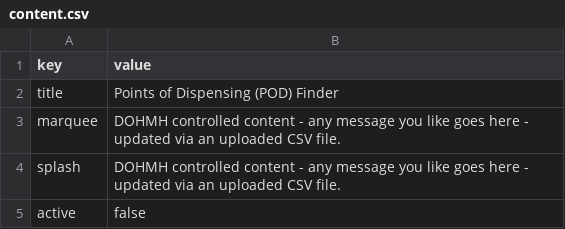
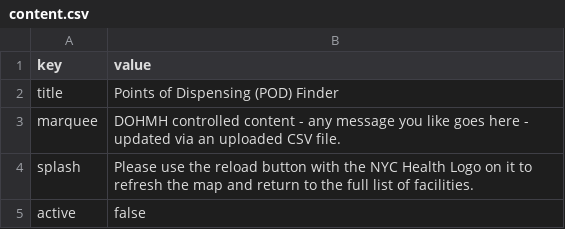
Before and after one commit to cmenedes/pods, a CSV file: src/data/content.csv, drawn as a sheet.

```diff
--- a/src/data/content.csv
+++ b/src/data/content.csv
@@ -3,3 +3,3 @@ title,Points of Dispensing (POD) Finder
 marquee,DOHMH controlled content - any message you like goes here - updated via an uploaded CSV file.
-splash,DOHMH controlled content - any message you like goes here - updated via an uploaded CSV file.
+splash,Please use the reload button with the NYC Health Logo on it to refresh the map and return to the full list of facilities.
 active,false
```
Also changed, not shown: 1 other file.
